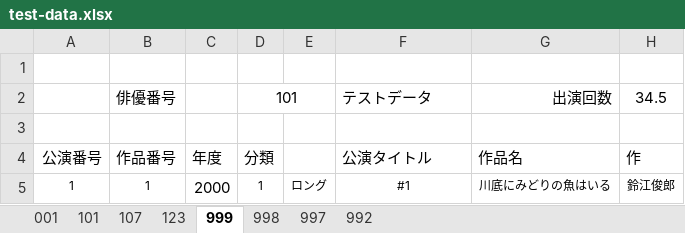
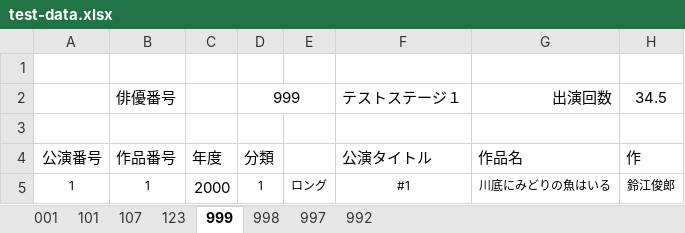
Before and after one commit to morishitami/makiniummy, an Excel workbook: test-data.xlsx, sheet 999, drawn as a sheet; only a part is shown; values as stored, in another font and other column widths than the file's, no borders; charts and pictures not drawn; the diff names each change by its address in the sheet, - before the commit and + after, or states it on an @@ line.

Commit message:
テストデータの修正

```diff
--- a/test-data.xlsx (sheet 999)
+++ b/test-data.xlsx (sheet 999)
-D2: 101
+D2: 999
-F2: テストデータ
+F2: テストステージ１
```
Also changed, not shown: 2 other files.
